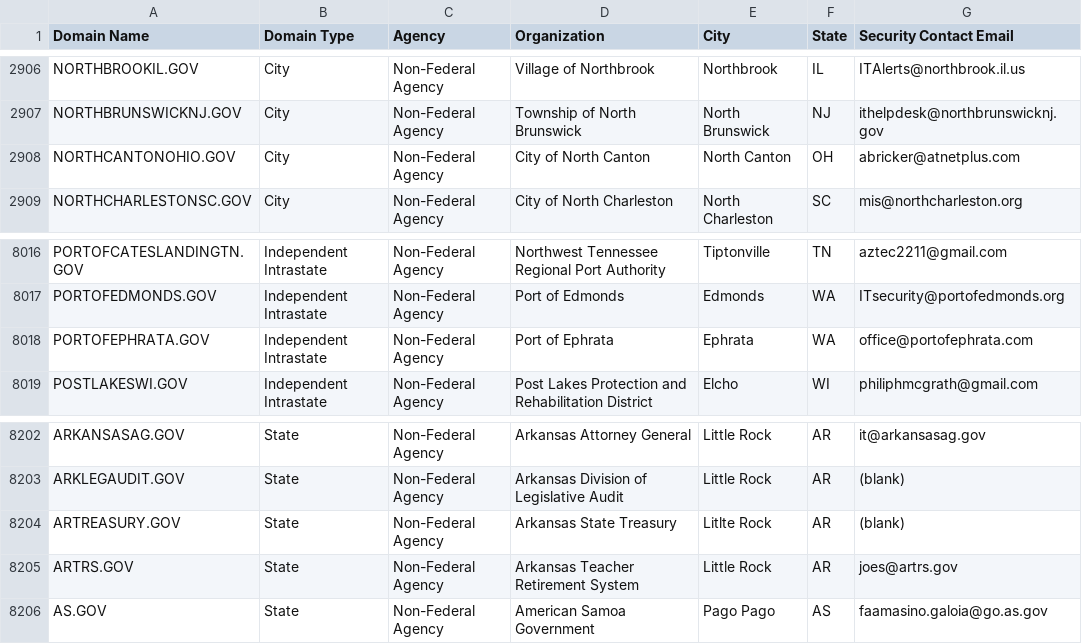
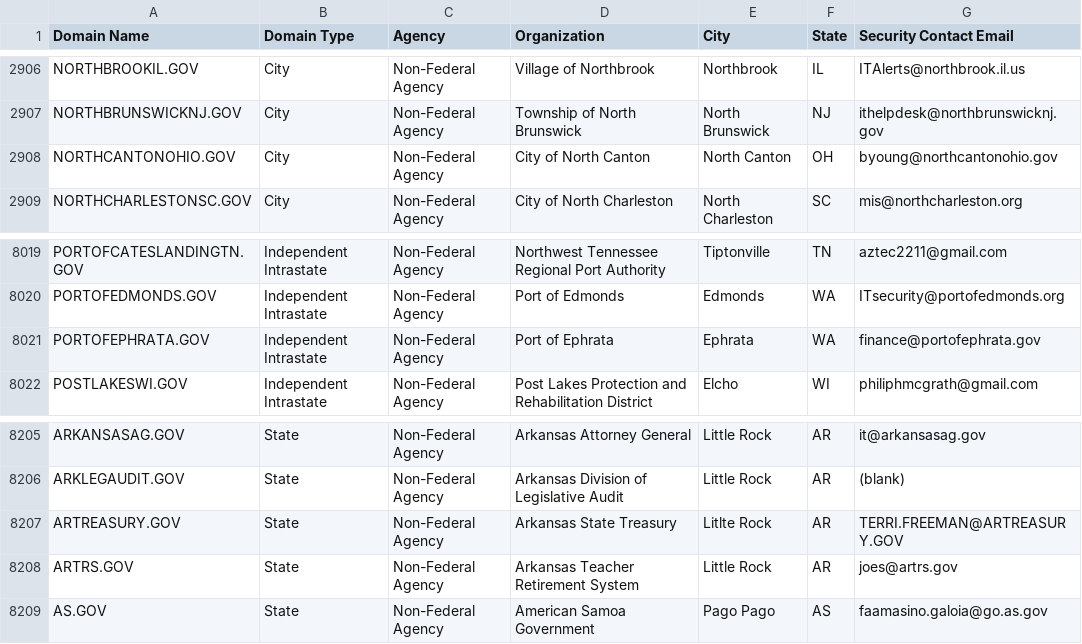
Before and after one commit to cisagov/dotgov-data, a CSV file: current-full.csv, drawn as a sheet; only a part is shown, gaps mark what is left out; the diff covers the shown part only.

```diff
--- a/current-full.csv
+++ b/current-full.csv
@@ -2907,3 +2907,3 @@ NORTHBROOKIL.GOV,City,Non-Federal Agency,Village of Northbrook,Northbrook,IL,ITA
 NORTHBRUNSWICKNJ.GOV,City,Non-Federal Agency,Township of North Brunswick,North Brunswick,NJ,ithelpdesk@northbrunswicknj.gov
-NORTHCANTONOHIO.GOV,City,Non-Federal Agency,City of North Canton,North Canton,OH,abricker@atnetplus.com
+NORTHCANTONOHIO.GOV,City,Non-Federal Agency,City of North Canton,North Canton,OH,byoung@northcantonohio.gov
 NORTHCHARLESTONSC.GOV,City,Non-Federal Agency,City of North Charleston,North Charleston,SC,mis@northcharleston.org
@@ -8017,3 +8020,3 @@ PORTOFCATESLANDINGTN.GOV,Independent Intrastate,Non-Federal Agency,Northwest Ten
 PORTOFEDMONDS.GOV,Independent Intrastate,Non-Federal Agency,Port of Edmonds,Edmonds,WA,ITsecurity@portofedmonds.org
-PORTOFEPHRATA.GOV,Independent Intrastate,Non-Federal Agency,Port of Ephrata,Ephrata,WA,office@portofephrata.com
+PORTOFEPHRATA.GOV,Independent Intrastate,Non-Federal Agency,Port of Ephrata,Ephrata,WA,finance@portofephrata.gov
 POSTLAKESWI.GOV,Independent Intrastate,Non-Federal Agency,Post Lakes Protection and Rehabilitation District,Elcho,WI,philiphmcgrath@gmail.com
@@ -8203,3 +8206,3 @@ ARKANSASAG.GOV,State,Non-Federal Agency,Arkansas Attorney General,Little Rock,AR
 ARKLEGAUDIT.GOV,State,Non-Federal Agency,Arkansas Division of Legislative Audit,Little Rock,AR,(blank)
-ARTREASURY.GOV,State,Non-Federal Agency,Arkansas State Treasury,Litlte Rock,AR,(blank)
+ARTREASURY.GOV,State,Non-Federal Agency,Arkansas State Treasury,Litlte Rock,AR,TERRI.FREEMAN@ARTREASURY.GOV
 ARTRS.GOV,State,Non-Federal Agency,Arkansas Teacher Retirement System,Little Rock,AR,joes@artrs.gov
```
Also changed, not shown: 3 added rows and 3 edited cells elsewhere in this file.
